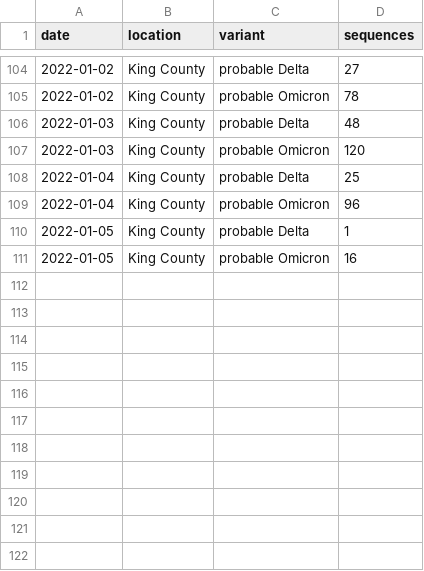
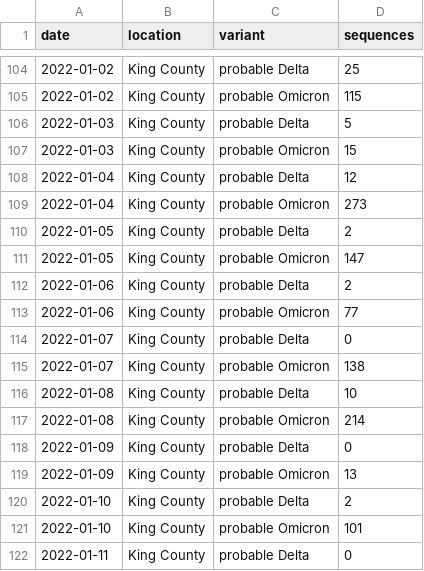
Before and after one commit to blab/rt-from-frequency-dynamics, a TSV file: data/sgtf-king-county/sgtf-king-county_location-variant-sequence-counts.tsv, drawn as a sheet; only a part is shown, gaps mark what is left out; the diff covers the shown part only.

Commit message:
SGTF King County data update Jan 18

```diff
--- a/data/sgtf-king-county/sgtf-king-county_location-variant-sequence-counts.tsv
+++ b/data/sgtf-king-county/sgtf-king-county_location-variant-sequence-counts.tsv
@@ -104,8 +104,19 @@ date	location	variant	sequences
-2022-01-02	King County	probable Delta	27
-2022-01-02	King County	probable Omicron	78
-2022-01-03	King County	probable Delta	48
-2022-01-03	King County	probable Omicron	120
-2022-01-04	King County	probable Delta	25
-2022-01-04	King County	probable Omicron	96
-2022-01-05	King County	probable Delta	1
-2022-01-05	King County	probable Omicron	16
+2022-01-02	King County	probable Delta	25
+2022-01-02	King County	probable Omicron	115
+2022-01-03	King County	probable Delta	5
+2022-01-03	King County	probable Omicron	15
+2022-01-04	King County	probable Delta	12
+2022-01-04	King County	probable Omicron	273
+2022-01-05	King County	probable Delta	2
+2022-01-05	King County	probable Omicron	147
+2022-01-06	King County	probable Delta	2
+2022-01-06	King County	probable Omicron	77
+2022-01-07	King County	probable Delta	0
+2022-01-07	King County	probable Omicron	138
+2022-01-08	King County	probable Delta	10
+2022-01-08	King County	probable Omicron	214
+2022-01-09	King County	probable Delta	0
+2022-01-09	King County	probable Omicron	13
+2022-01-10	King County	probable Delta	2
+2022-01-10	King County	probable Omicron	101
+2022-01-11	King County	probable Delta	0
```
Also changed, not shown: 13 added rows and 71 edited cells elsewhere in this file, data/sgtf-king-county/sgtf-king-county_location-case-counts.tsv, 1 other file.
